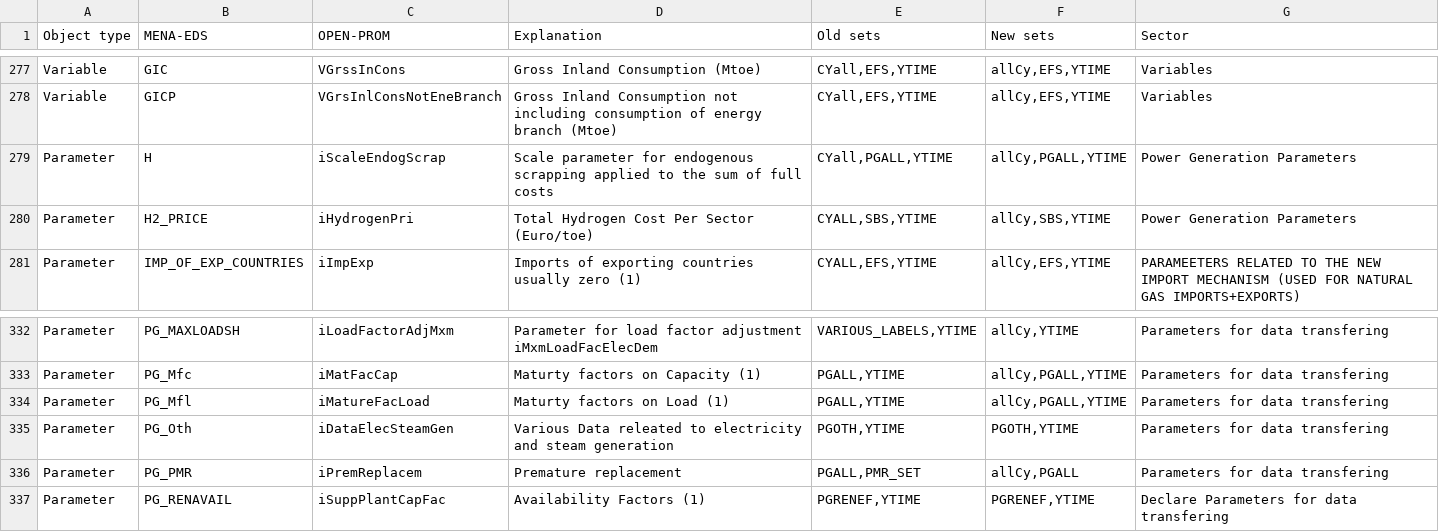
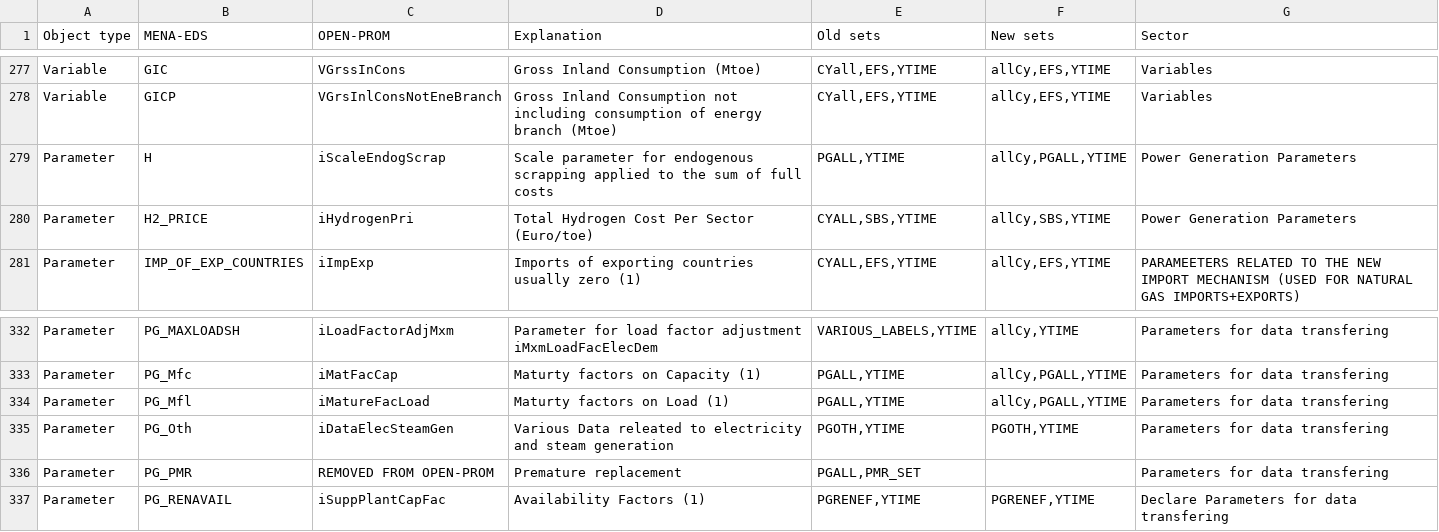
Before and after one commit to e3modelling/OPEN-PROM, a CSV file: MENA-PROM mapping - mena_prom_mapping.csv, drawn as a sheet; only a part is shown, gaps mark what is left out.

```diff
--- a/MENA-PROM mapping - mena_prom_mapping.csv
+++ b/MENA-PROM mapping - mena_prom_mapping.csv
@@ -282,3 +282,3 @@ Variable,GIC,VGrssInCons,Gross Inland Consumption (Mtoe),"CYall,EFS,YTIME","allC
 Variable,GICP,VGrsInlConsNotEneBranch,Gross Inland Consumption not including consumption of energy branch (Mtoe),"CYall,EFS,YTIME","allCy,EFS,YTIME",Variables
-Parameter,H,iScaleEndogScrap,Scale parameter for endogenous scrapping applied to the sum of full costs,"CYall,PGALL,YTIME","allCy,PGALL,YTIME",Power Generation Parameters
+Parameter,H,iScaleEndogScrap,Scale parameter for endogenous scrapping applied to the sum of full costs,"PGALL,YTIME","allCy,PGALL,YTIME",Power Generation Parameters
 Parameter,H2_PRICE,iHydrogenPri,Total Hydrogen Cost Per Sector (Euro/toe),"CYALL,SBS,YTIME ","allCy,SBS,YTIME",Power Generation Parameters
@@ -339,3 +339,3 @@ Parameter,PG_Mfl,iMatureFacLoad,Maturty factors on Load (1),"PGALL,YTIME","allCy
 Parameter,PG_Oth,iDataElecSteamGen,Various Data releated to electricity and steam generation,"PGOTH,YTIME","PGOTH,YTIME",Parameters for data transfering
-Parameter,PG_PMR,iPremReplacem,Premature replacement,"PGALL,PMR_SET","allCy,PGALL",Parameters for data transfering
+Parameter,PG_PMR,REMOVED FROM OPEN-PROM,Premature replacement,"PGALL,PMR_SET",,Parameters for data transfering
 Parameter,PG_RENAVAIL,iSuppPlantCapFac,Availability Factors (1),"PGRENEF,YTIME","PGRENEF,YTIME",Declare Parameters for data transfering
```
Also changed, not shown: 5 other files.
